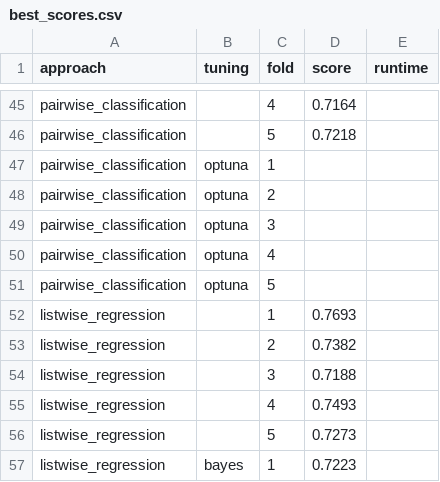
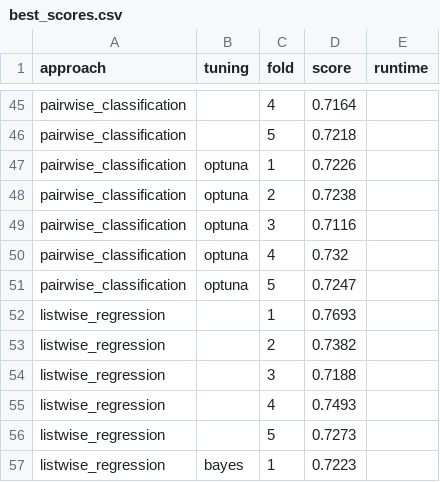
Before and after one commit to Sidies/ranking_encoders, a CSV file: reports/best_scores.csv, drawn as a sheet; only a part is shown, gaps mark what is left out.

Commit message:
pairwise classification-optuna, best_scores update

```diff
--- a/reports/best_scores.csv
+++ b/reports/best_scores.csv
@@ -46,7 +46,7 @@ pairwise_classification,,4,0.7164,
 pairwise_classification,,5,0.7218,
-pairwise_classification,optuna,1,,
-pairwise_classification,optuna,2,,
-pairwise_classification,optuna,3,,
-pairwise_classification,optuna,4,,
-pairwise_classification,optuna,5,,
+pairwise_classification,optuna,1,0.7226,
+pairwise_classification,optuna,2,0.7238,
+pairwise_classification,optuna,3,0.7116,
+pairwise_classification,optuna,4,0.732,
+pairwise_classification,optuna,5,0.7247,
 listwise_regression,,1,0.7693,
```
Also changed, not shown: 1 other file.
